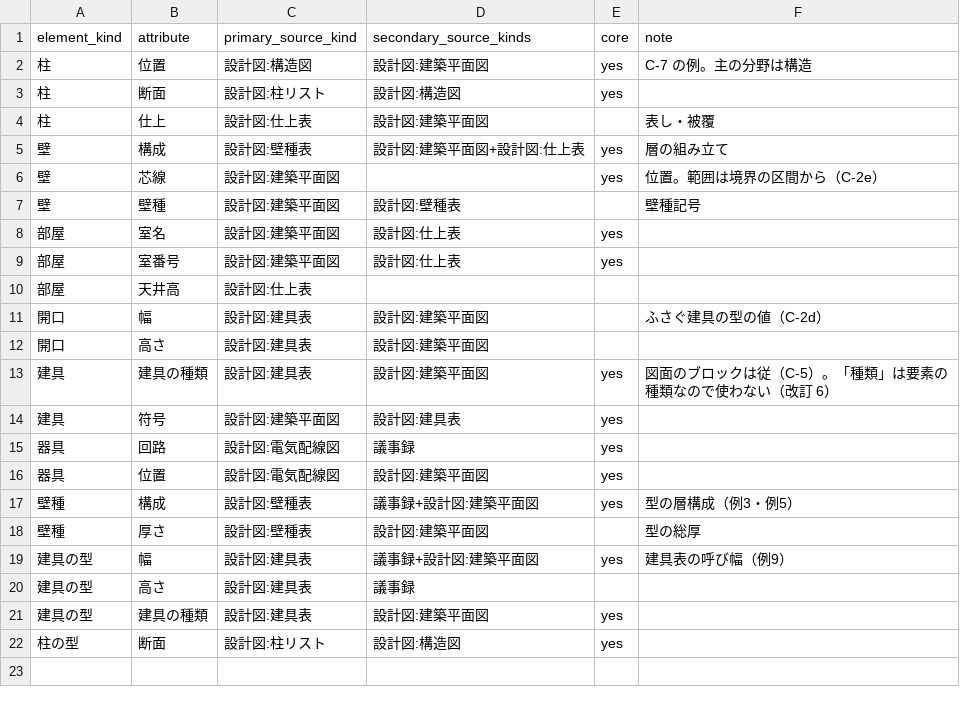
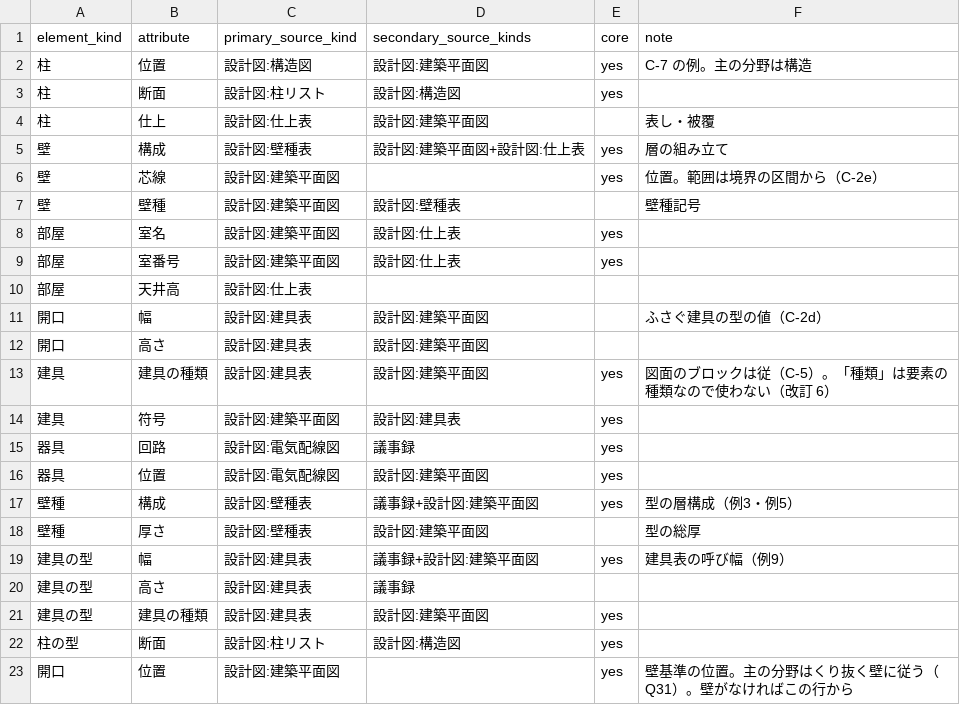
Before and after one commit to tetsuo-m/building-truth-v3, a CSV file: btruth/defaults/rules/authority.csv, drawn as a sheet; the diff names each change by its address in the sheet, - before the commit and + after, or states it on an @@ line.

```diff
--- a/btruth/defaults/rules/authority.csv
+++ b/btruth/defaults/rules/authority.csv
+row 23: 開口 | 位置 | 設計図:建築平面図 |  | yes | 壁基準の位置。主の分野はくり抜く壁に従う（Q31）。壁がなければこの行から
```
Also changed, not shown: 7 other files.
